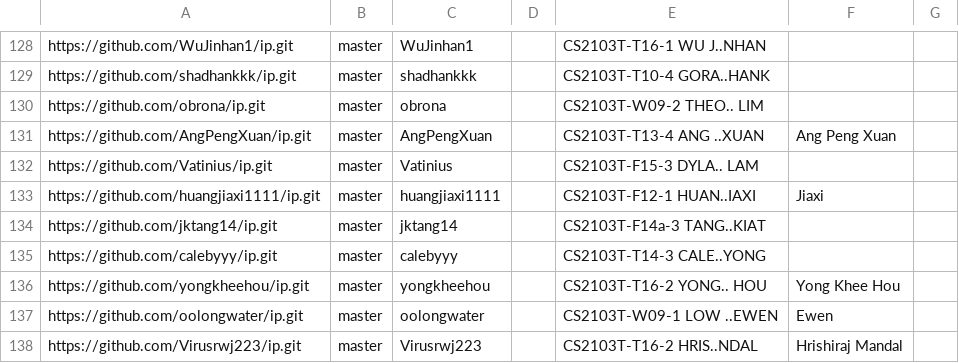
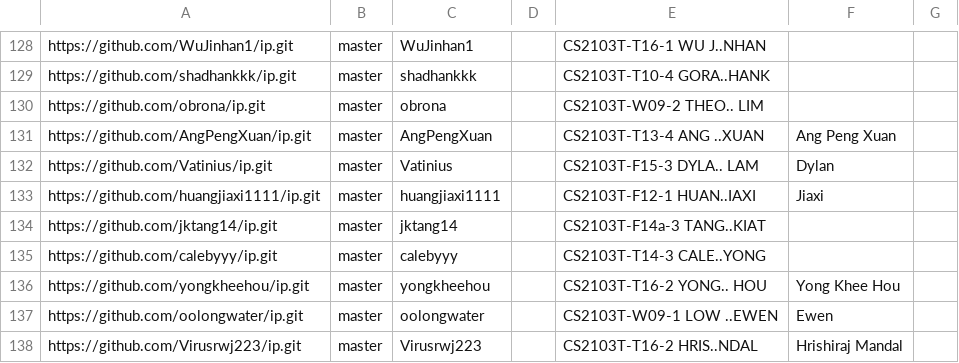
Before and after one commit to nus-cs2103-AY2425S1/ip-dashboard, a CSV file: configs/author-config.csv, drawn as a sheet; only a part is shown, gaps mark what is left out.

Commit message:
Update configs

```diff
--- a/configs/author-config.csv
+++ b/configs/author-config.csv
@@ -131,3 +131,3 @@ https://github.com/obrona/ip.git,master,obrona,,CS2103T-W09-2 THEO.. LIM,,
 https://github.com/AngPengXuan/ip.git,master,AngPengXuan,,CS2103T-T13-4 ANG ..XUAN,Ang Peng Xuan,
-https://github.com/Vatinius/ip.git,master,Vatinius,,CS2103T-F15-3 DYLA.. LAM,,
+https://github.com/Vatinius/ip.git,master,Vatinius,,CS2103T-F15-3 DYLA.. LAM,Dylan,
 https://github.com/huangjiaxi1111/ip.git,master,huangjiaxi1111,,CS2103T-F12-1 HUAN..IAXI,Jiaxi,
```
